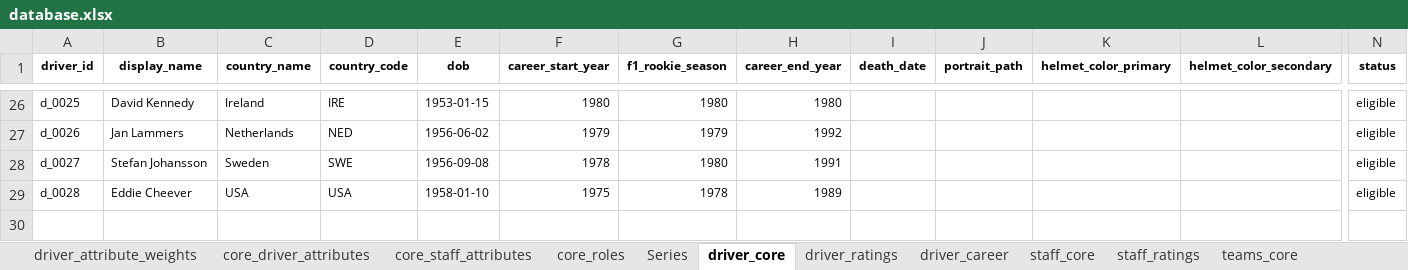
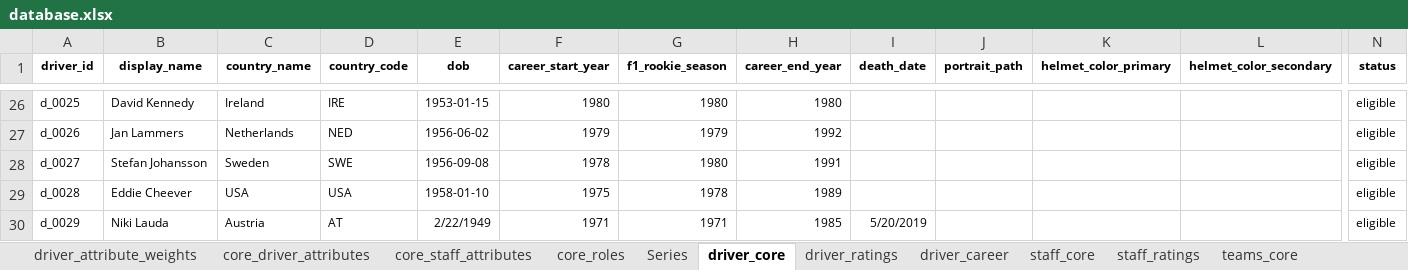
Before and after one commit to nakata5588/F1-Manager-Light, an Excel workbook: database.xlsx, sheet driver_core, drawn as a sheet; only a part is shown, gaps mark what is left out; values as stored, in another font and other column widths than the file's, no borders; rows hold the shown columns only; the diff names each change by its address in the sheet, - before the commit and + after, or states it on an @@ line.

Commit message:
chore: update database.xlsx (add new driver)

```diff
--- a/database.xlsx (sheet driver_core)
+++ b/database.xlsx (sheet driver_core)
+row 30: d_0029 | Niki Lauda | Austria | AT | 2/22/1949 | 1971 | 1971 | 1985 | 5/20/2019 |  |  |  | eligible
```
Also changed, not shown: sheet driver_ratings.
